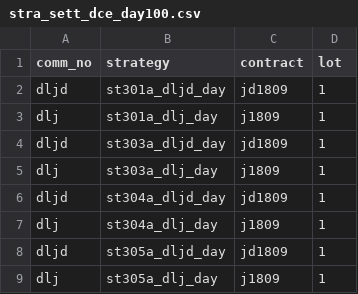
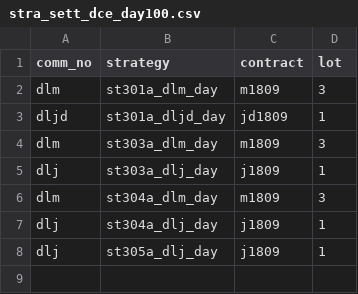
Before and after one commit to 19199883/product, a CSV file: explorer&winfund/dce/day/100/stra_sett_dce_day100.csv, drawn as a sheet.

```diff
--- a/explorer&winfund/dce/day/100/stra_sett_dce_day100.csv
+++ b/explorer&winfund/dce/day/100/stra_sett_dce_day100.csv
@@ -1,9 +1,8 @@
 comm_no,strategy,contract,lot
+dlm,st301a_dlm_day,m1809,3
 dljd,st301a_dljd_day,jd1809,1
-dlj,st301a_dlj_day,j1809,1
-dljd,st303a_dljd_day,jd1809,1
+dlm,st303a_dlm_day,m1809,3
 dlj,st303a_dlj_day,j1809,1
-dljd,st304a_dljd_day,jd1809,1
+dlm,st304a_dlm_day,m1809,3
 dlj,st304a_dlj_day,j1809,1
-dljd,st305a_dljd_day,jd1809,1
 dlj,st305a_dlj_day,j1809,1
```
Also changed, not shown: explorer&winfund/dce/day/28/stra_sett_dce_day28.csv, explorer&winfund/dce/day/97/stra_sett_dce_day097.csv, 6 other files.
